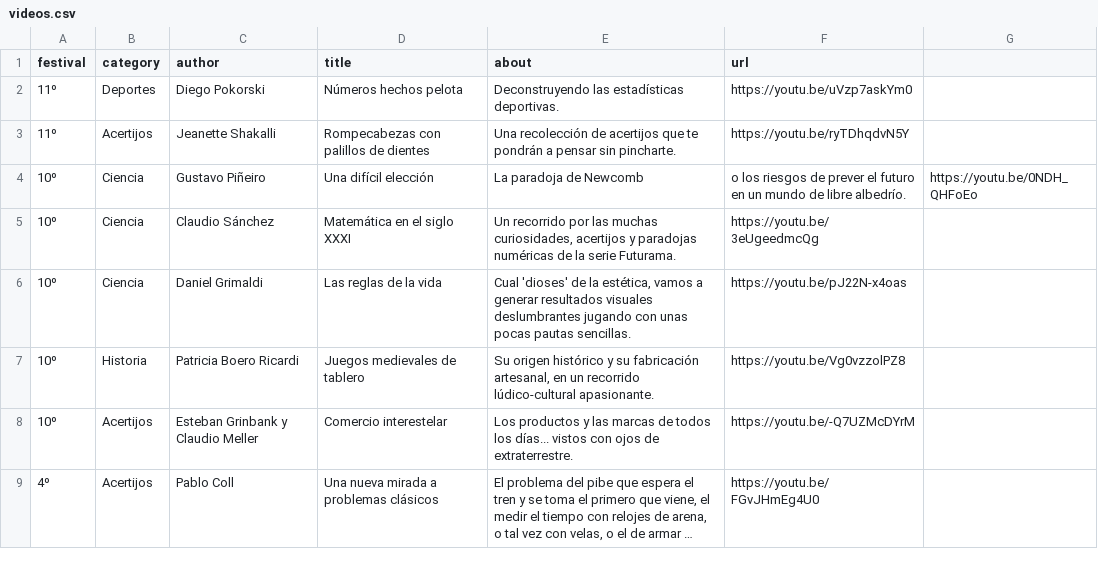
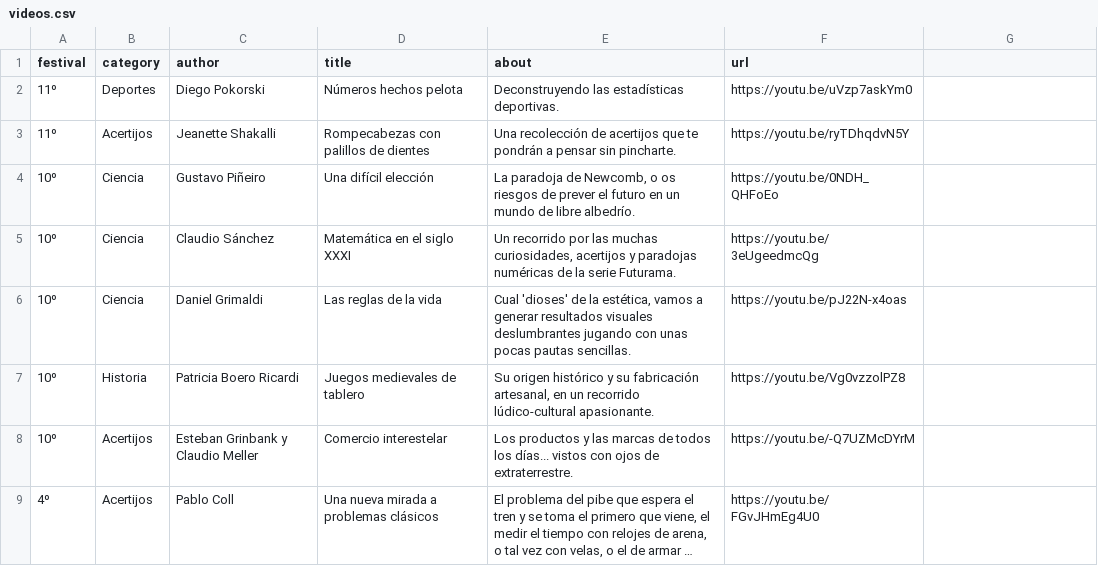
Before and after one commit to rvalla/festivaldelingenio.bot, a CSV file: assets/videos.csv, drawn as a sheet; only a part is shown; long unchanged cells end in ….

```diff
--- a/assets/videos.csv
+++ b/assets/videos.csv
@@ -3,3 +3,3 @@ festival;category;author;title;about;url
 11º;Acertijos;Jeanette Shakalli;Rompecabezas con palillos de dientes;Una recolección de acertijos que te pondrán a pensar sin pincharte.;https://youtu.be/ryTDhqdvN5Y
-10º;Ciencia;Gustavo Piñeiro;Una difícil elección;La paradoja de Newcomb; o los riesgos de prever el futuro en un mundo de libre albedrío.;https://youtu.be/0NDH_QHFoEo
+10º;Ciencia;Gustavo Piñeiro;Una difícil elección;La paradoja de Newcomb, o os riesgos de prever el futuro en un mundo de libre albedrío.;https://youtu.be/0NDH_QHFoEo
 10º;Ciencia;Claudio Sánchez;Matemática en el siglo XXXI;Un recorrido por las muchas curiosidades, acertijos y paradojas numéricas de la serie Futurama.;https://youtu.be/3eUgeedmcQg
```
Also changed, not shown: assets/firewall.csv, 1 other file.
